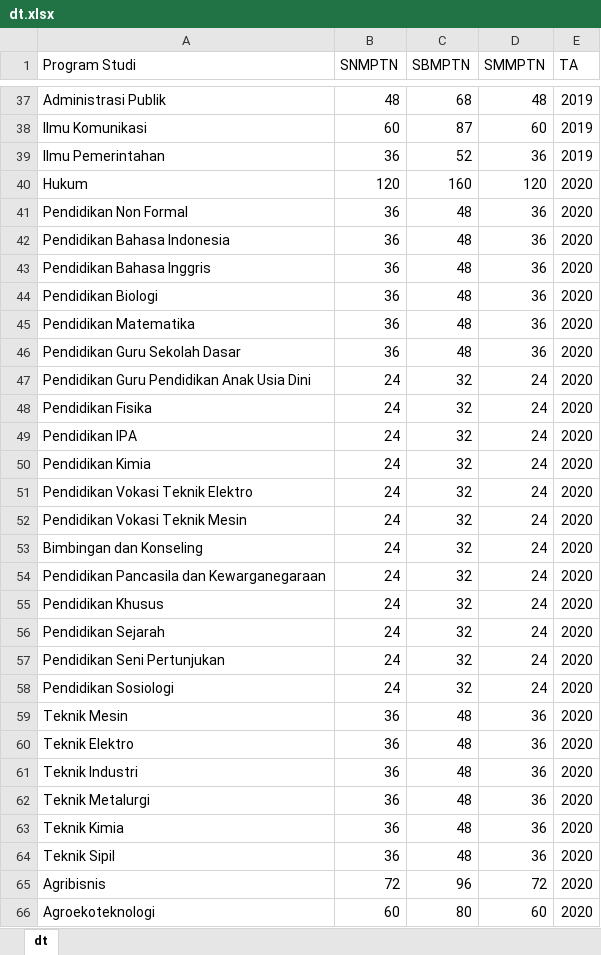
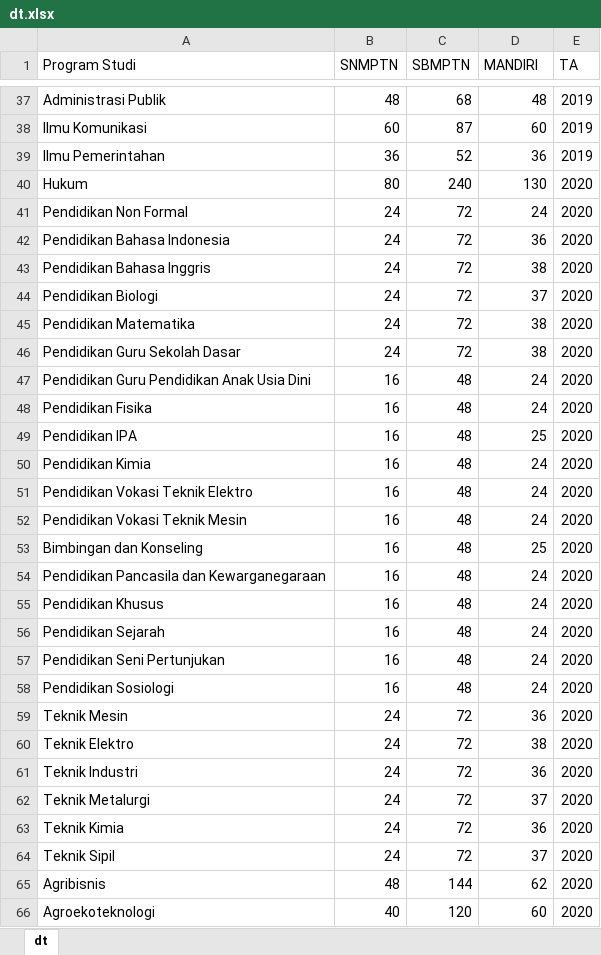
Before and after one commit to masdian/202101, an Excel workbook: static/dt.xlsx, sheet dt, drawn as a sheet; only a part is shown, gaps mark what is left out; values as stored, in another font and other column widths than the file's, no borders; the diff covers the shown part only; the diff names each change by its address in the sheet, - before the commit and + after, or states it on an @@ line.

```diff
--- a/static/dt.xlsx (sheet dt)
+++ b/static/dt.xlsx (sheet dt)
-D1: SMMPTN
+D1: MANDIRI
-B40 (SNMPTN): 120
+B40 (SNMPTN): 80
-C40 (SBMPTN): 160
+C40 (SBMPTN): 240
-D40 (MANDIRI): 120
+D40 (MANDIRI): 130
-B41:B46 (SNMPTN): 36
+B41:B46 (SNMPTN): 24
-C41:C46 (SBMPTN): 48
+C41:C46 (SBMPTN): 72
-D41 (MANDIRI): 36
+D41 (MANDIRI): 24
-D43 (MANDIRI): 36
+D43 (MANDIRI): 38
-D44 (MANDIRI): 36
+D44 (MANDIRI): 37
-D45:D46 (MANDIRI): 36
+D45:D46 (MANDIRI): 38
-B47:B58 (SNMPTN): 24
+B47:B58 (SNMPTN): 16
-C47:C58 (SBMPTN): 32
+C47:C58 (SBMPTN): 48
-D49 (MANDIRI): 24
+D49 (MANDIRI): 25
-D53 (MANDIRI): 24
+D53 (MANDIRI): 25
-B59:B64 (SNMPTN): 36
+B59:B64 (SNMPTN): 24
-C59:C64 (SBMPTN): 48
+C59:C64 (SBMPTN): 72
-D60 (MANDIRI): 36
+D60 (MANDIRI): 38
-D62 (MANDIRI): 36
+D62 (MANDIRI): 37
-D64 (MANDIRI): 36
+D64 (MANDIRI): 37
-B65 (SNMPTN): 72
+B65 (SNMPTN): 48
-C65 (SBMPTN): 96
+C65 (SBMPTN): 144
-D65 (MANDIRI): 72
+D65 (MANDIRI): 62
-B66 (SNMPTN): 60
+B66 (SNMPTN): 40
-C66 (SBMPTN): 80
+C66 (SBMPTN): 120
```
Also changed, not shown: 1 added row and 72 edited cells elsewhere in this sheet, static/lulusan.xlsx, 5 other files.
